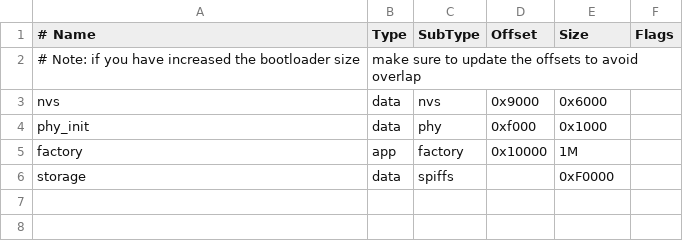
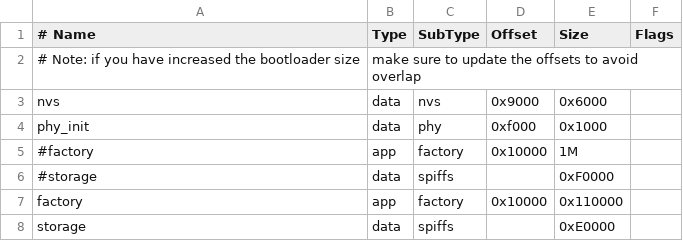
Before and after one commit to nopnop2002/esp-idf-video-snapshot, a CSV file: partitions.csv, drawn as a sheet.

```diff
--- a/partitions.csv
+++ b/partitions.csv
@@ -4,3 +4,5 @@ nvs,      data, nvs,     0x9000,  0x6000,
 phy_init, data, phy,     0xf000,  0x1000,
-factory,  app,  factory, 0x10000, 1M,
-storage,  data, spiffs,  ,        0xF0000,
+#factory,  app,  factory, 0x10000, 1M,
+#storage,  data, spiffs,  ,        0xF0000,
+factory,  app,  factory, 0x10000, 0x110000,
+storage,  data, spiffs,  ,        0xE0000,
```
Also changed, not shown: 5 other files.
